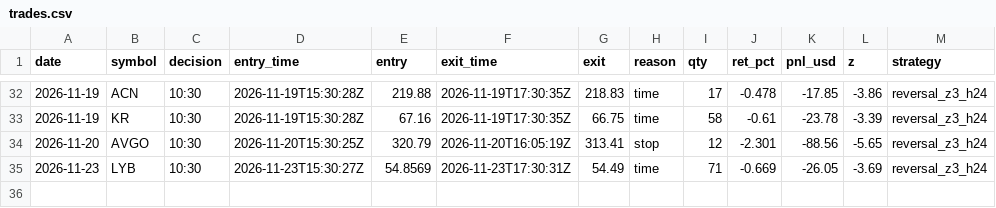
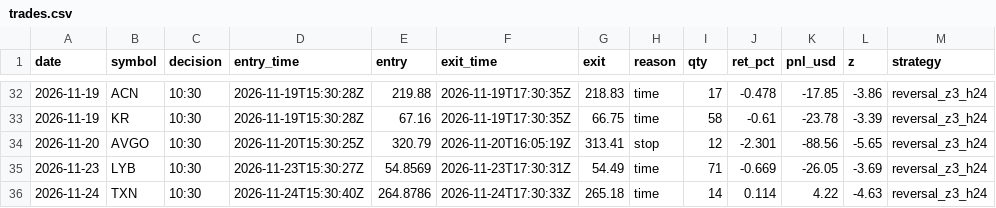
Before and after one commit to IdanLevy0/Alpaca-Paper-Runner, a CSV file: state/stocks/trades.csv, drawn as a sheet; only a part is shown, gaps mark what is left out; the diff names each change by its address in the sheet, - before the commit and + after, or states it on an @@ line.

Commit message:
runner state

```diff
--- a/state/stocks/trades.csv
+++ b/state/stocks/trades.csv
+row 36: 2026-11-24 | TXN | 10:30 | 2026-11-24T15:30:40Z | 264.8786 | 2026-11-24T17:30:33Z | 265.18 | time | 14 | 0.114 | 4.22 | -4.63 | reversal_z3_h24
```
Also changed, not shown: 3 other files.
